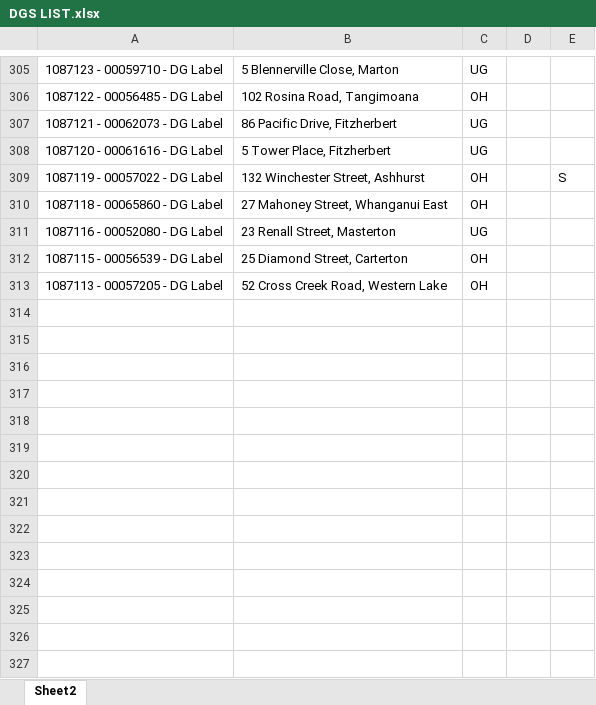
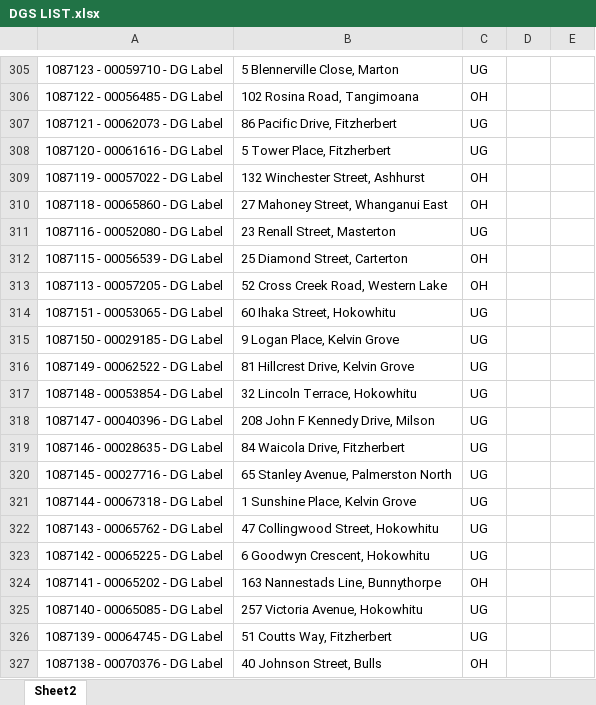
Before and after one commit to Cha-NPE/DG-Map, an Excel workbook: DGS LIST.xlsx, sheet Sheet2, drawn as a sheet; only a part is shown, gaps mark what is left out; values as stored, in another font and other column widths than the file's, no borders; the diff names each change by its address in the sheet, - before the commit and + after, or states it on an @@ line.

```diff
--- a/DGS LIST.xlsx (sheet Sheet2)
+++ b/DGS LIST.xlsx (sheet Sheet2)
-E309: S
+E309: (empty)
+row 314: 1087151 - 00053065 - DG Label | 60 Ihaka Street, Hokowhitu | UG
+row 315: 1087150 - 00029185 - DG Label | 9 Logan Place, Kelvin Grove | UG
+row 316: 1087149 - 00062522 - DG Label | 81 Hillcrest Drive, Kelvin Grove | UG
+row 317: 1087148 - 00053854 - DG Label | 32 Lincoln Terrace, Hokowhitu | UG
+row 318: 1087147 - 00040396 - DG Label | 208 John F Kennedy Drive, Milson | UG
+row 319: 1087146 - 00028635 - DG Label | 84 Waicola Drive, Fitzherbert | UG
+row 320: 1087145 - 00027716 - DG Label | 65 Stanley Avenue, Palmerston North | UG
+row 321: 1087144 - 00067318 - DG Label | 1 Sunshine Place, Kelvin Grove | UG
+row 322: 1087143 - 00065762 - DG Label | 47 Collingwood Street, Hokowhitu | UG
+row 323: 1087142 - 00065225 - DG Label | 6 Goodwyn Crescent, Hokowhitu | UG
+row 324: 1087141 - 00065202 - DG Label | 163 Nannestads Line, Bunnythorpe | OH
+row 325: 1087140 - 00065085 - DG Label | 257 Victoria Avenue, Hokowhitu | UG
+row 326: 1087139 - 00064745 - DG Label | 51 Coutts Way, Fitzherbert | UG
+row 327: 1087138 - 00070376 - DG Label | 40 Johnson Street, Bulls | OH
```
